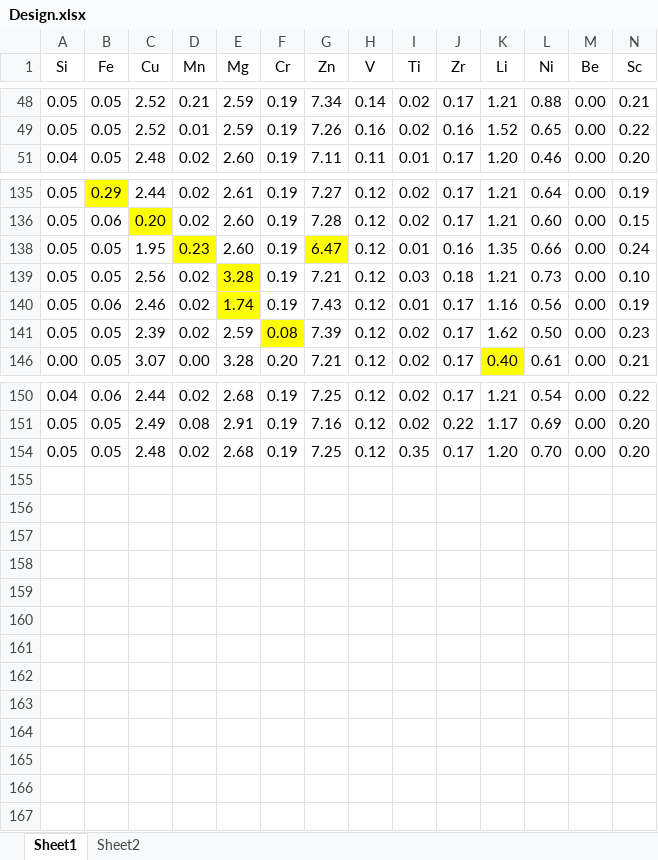
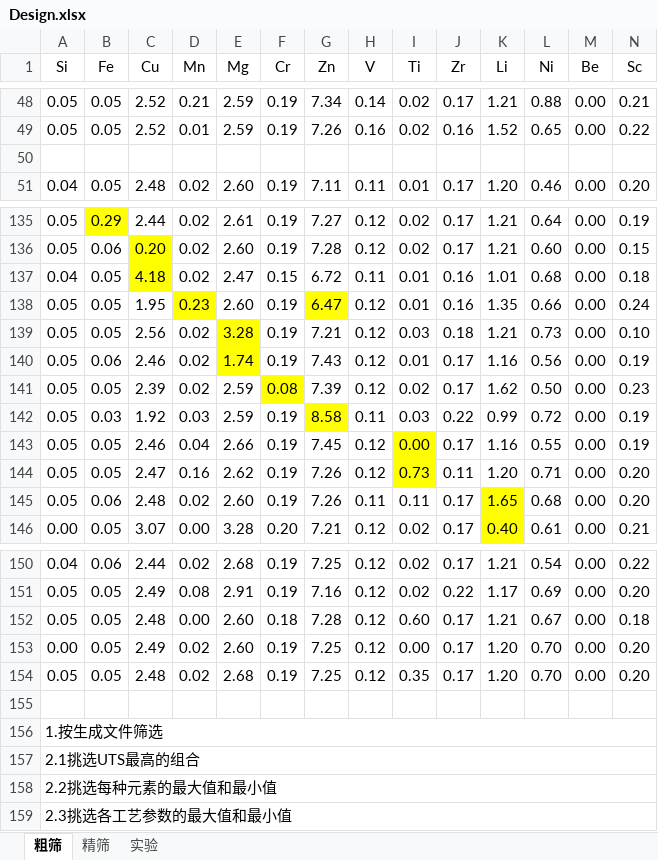
Before and after one commit to CSTG-bug/TheFinal, an Excel workbook: DesignSearch/GA-UTS-XGB/Design.xlsx, sheet 粗筛, drawn as a sheet; only a part is shown, gaps mark what is left out; values as stored, in another font and other column widths than the file's, no borders; rows hold the shown columns only; the diff covers the shown part only; the diff names each change by its address in the sheet, - before the commit and + after, or states it on an @@ line.

```diff
--- a/DesignSearch/GA-UTS-XGB/Design.xlsx (sheet 粗筛)
+++ b/DesignSearch/GA-UTS-XGB/Design.xlsx (sheet 粗筛)
-sheet tab: Sheet1
+sheet tab: 粗筛
-sheet tab: Sheet2
+sheet tab: 精筛
+sheet tab: 实验
+row 50: (empty)
@@ row 137 unhidden: 0.04 | 0.05 | 4.18 | 0.02 | 2.47 | 0.15 | 6.72 | 0.11 | 0.01 | 0.16 | 1.01 | 0.68 | 0.00 | 0.18 @@
@@ row 142 unhidden: 0.05 | 0.03 | 1.92 | 0.03 | 2.59 | 0.19 | 8.58 | 0.11 | 0.03 | 0.22 | 0.99 | 0.72 | 0.00 | 0.19 @@
@@ row 143 unhidden: 0.05 | 0.05 | 2.46 | 0.04 | 2.66 | 0.19 | 7.45 | 0.12 | 0.00 | 0.17 | 1.16 | 0.55 | 0.00 | 0.19 @@
@@ row 144 unhidden: 0.05 | 0.05 | 2.47 | 0.16 | 2.62 | 0.19 | 7.26 | 0.12 | 0.73 | 0.11 | 1.20 | 0.71 | 0.00 | 0.20 @@
@@ row 145 unhidden: 0.05 | 0.06 | 2.48 | 0.02 | 2.60 | 0.19 | 7.26 | 0.11 | 0.11 | 0.17 | 1.65 | 0.68 | 0.00 | 0.20 @@
@@ row 152 unhidden: 0.05 | 0.05 | 2.48 | 0.00 | 2.60 | 0.18 | 7.28 | 0.12 | 0.60 | 0.17 | 1.21 | 0.67 | 0.00 | 0.18 @@
@@ row 153 unhidden: 0.00 | 0.05 | 2.49 | 0.02 | 2.60 | 0.19 | 7.25 | 0.12 | 0.00 | 0.17 | 1.20 | 0.70 | 0.00 | 0.20 @@
+row 155: (empty)
+row 156: 1.按生成文件筛选
+row 157: 2.1挑选UTS最高的组合
+row 158: 2.2挑选每种元素的最大值和最小值
+row 159: 2.3挑选各工艺参数的最大值和最小值
```
Also changed, not shown: 7 added rows and 49 hidden or unhidden rows elsewhere in this sheet, sheet 精筛, Data/Origin-1293.xlsx, 17 other files.
